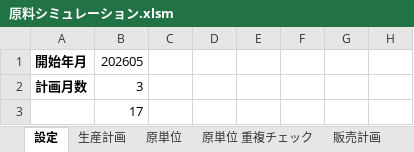
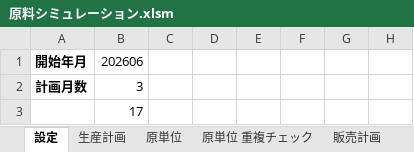
Before and after one commit to Hideo-Ohchi/Raw-material-simulation, an Excel workbook: 原料シミュレーション.xlsm, sheet 設定, drawn as a sheet; only a part is shown; values as stored, in another font and other column widths than the file's, no borders; charts and pictures not drawn; the diff names each change by its address in the sheet, - before the commit and + after, or states it on an @@ line.

```diff
--- a/原料シミュレーション.xlsm (sheet 設定)
+++ b/原料シミュレーション.xlsm (sheet 設定)
-B1: 202605
+B1: 202606
```
Also changed, not shown: sheet 販売計画, sheet AK1230, sheet 原単位, sheet 生産計画, sheet BOM, sheet シミュレーションアウト, 1 more sheet, charts or pictures, 2 other files.
